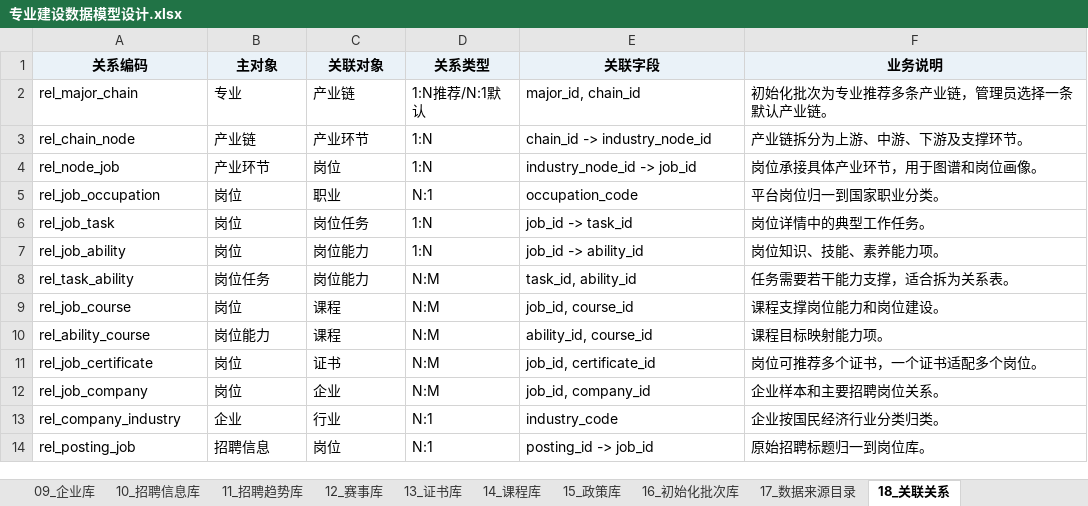
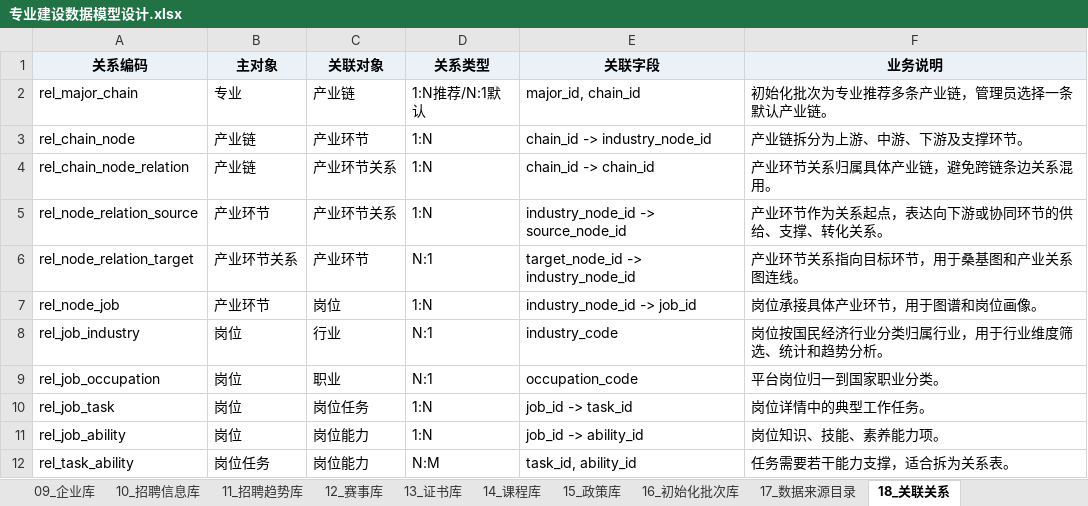
Before and after one commit to Tre-Liu/XuetangX-JobCenter, an Excel workbook: outputs/data-model-design-20260622/专业建设数据模型设计.xlsx, sheet 18_关联关系, drawn as a sheet; only a part is shown; the shorter side is filled out with more unchanged rows; values as stored, in another font and other column widths than the file's, no borders; the diff names each change by its address in the sheet, - before the commit and + after, or states it on an @@ line.

Commit message:
Update DW ER coverage and relations

```diff
--- a/outputs/data-model-design-20260622/专业建设数据模型设计.xlsx (sheet 18_关联关系)
+++ b/outputs/data-model-design-20260622/专业建设数据模型设计.xlsx (sheet 18_关联关系)
+row 4: rel_chain_node_relation | 产业链 | 产业环节关系 | 1:N | chain_id -> chain_id | 产业环节关系归属具体产业链，避免跨链条边关系混用。
+row 5: rel_node_relation_source | 产业环节 | 产业环节关系 | 1:N | industry_node_id -> source_node_id | 产业环节作为关系起点，表达向下游或协同环节的供给、支撑、转化关系。
+row 6: rel_node_relation_target | 产业环节关系 | 产业环节 | N:1 | target_node_id -> industry_node_id | 产业环节关系指向目标环节，用于桑基图和产业关系图连线。
+row 8: rel_job_industry | 岗位 | 行业 | N:1 | industry_code | 岗位按国民经济行业分类归属行业，用于行业维度筛选、统计和趋势分析。
```
Also changed, not shown: sheet 06_岗位库, sheet 17_数据来源目录, other sheet tabs, 43 other files.
